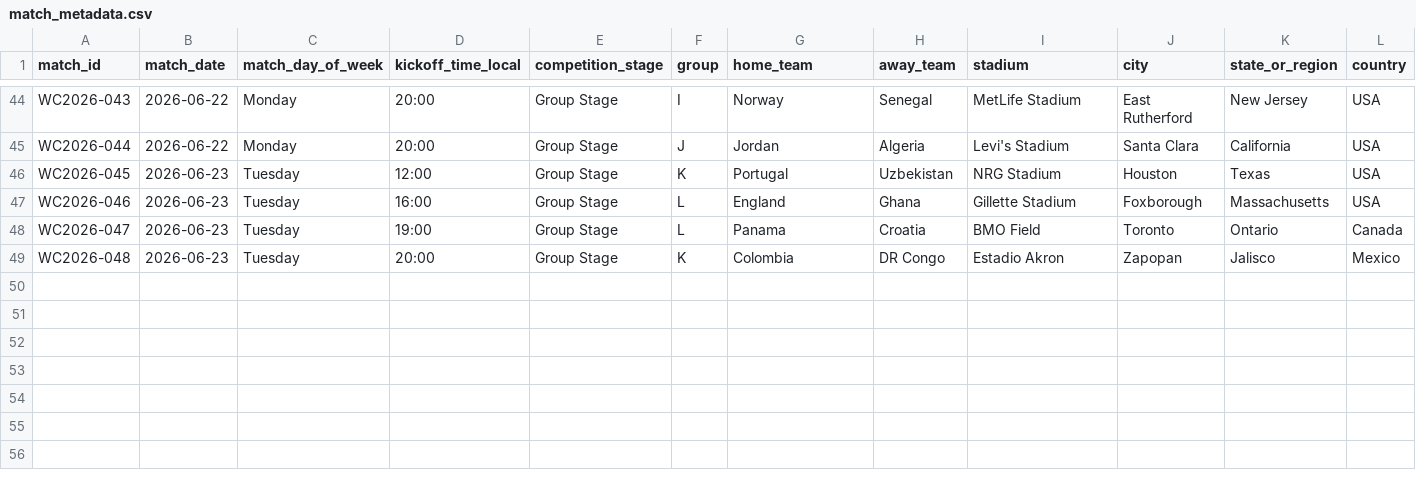
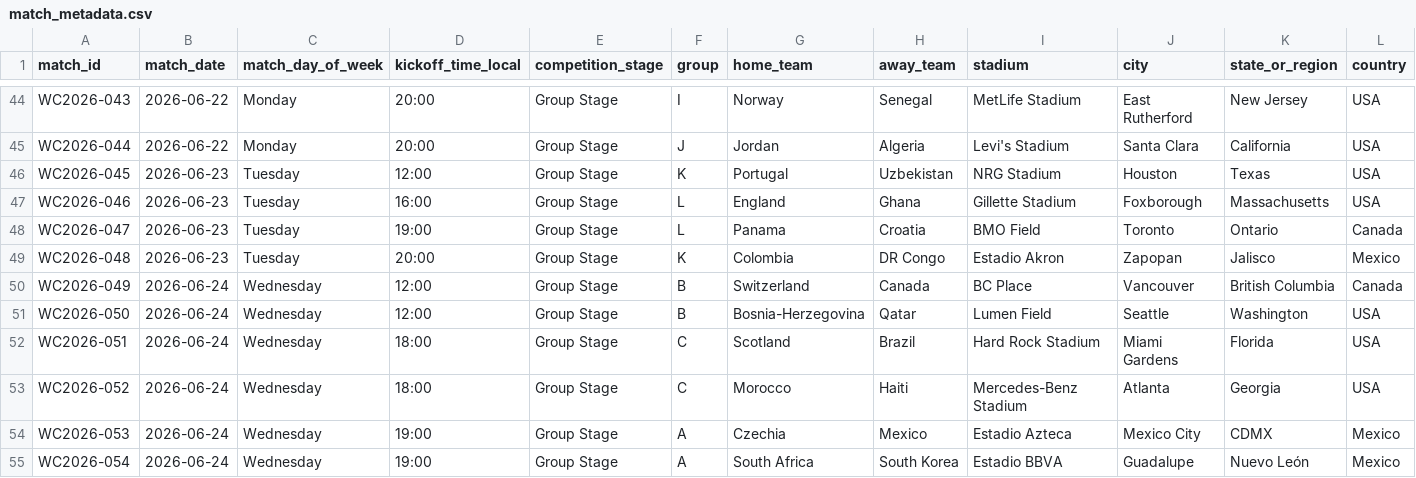
Before and after one commit to noakazes-svg/FIFA-WC2026-Analytics, a CSV file: data/raw/match_metadata.csv, drawn as a sheet; only a part is shown, gaps mark what is left out; rows hold the shown columns only; the diff names each change by its address in the sheet, - before the commit and + after, or states it on an @@ line.

```diff
--- a/data/raw/match_metadata.csv
+++ b/data/raw/match_metadata.csv
+row 50: WC2026-049 | 2026-06-24 | Wednesday | 12:00 | Group Stage | B | Switzerland | Canada | BC Place | Vancouver | British Columbia | Canada
+row 51: WC2026-050 | 2026-06-24 | Wednesday | 12:00 | Group Stage | B | Bosnia-Herzegovina | Qatar | Lumen Field | Seattle | Washington | USA
+row 52: WC2026-051 | 2026-06-24 | Wednesday | 18:00 | Group Stage | C | Scotland | Brazil | Hard Rock Stadium | Miami Gardens | Florida | USA
+row 53: WC2026-052 | 2026-06-24 | Wednesday | 18:00 | Group Stage | C | Morocco | Haiti | Mercedes-Benz Stadium | Atlanta | Georgia | USA
+row 54: WC2026-053 | 2026-06-24 | Wednesday | 19:00 | Group Stage | A | Czechia | Mexico | Estadio Azteca | Mexico City | CDMX | Mexico
+row 55: WC2026-054 | 2026-06-24 | Wednesday | 19:00 | Group Stage | A | South Africa | South Korea | Estadio BBVA | Guadalupe | Nuevo León | Mexico
```
Also changed, not shown: data/raw/team_match_stats.csv.
